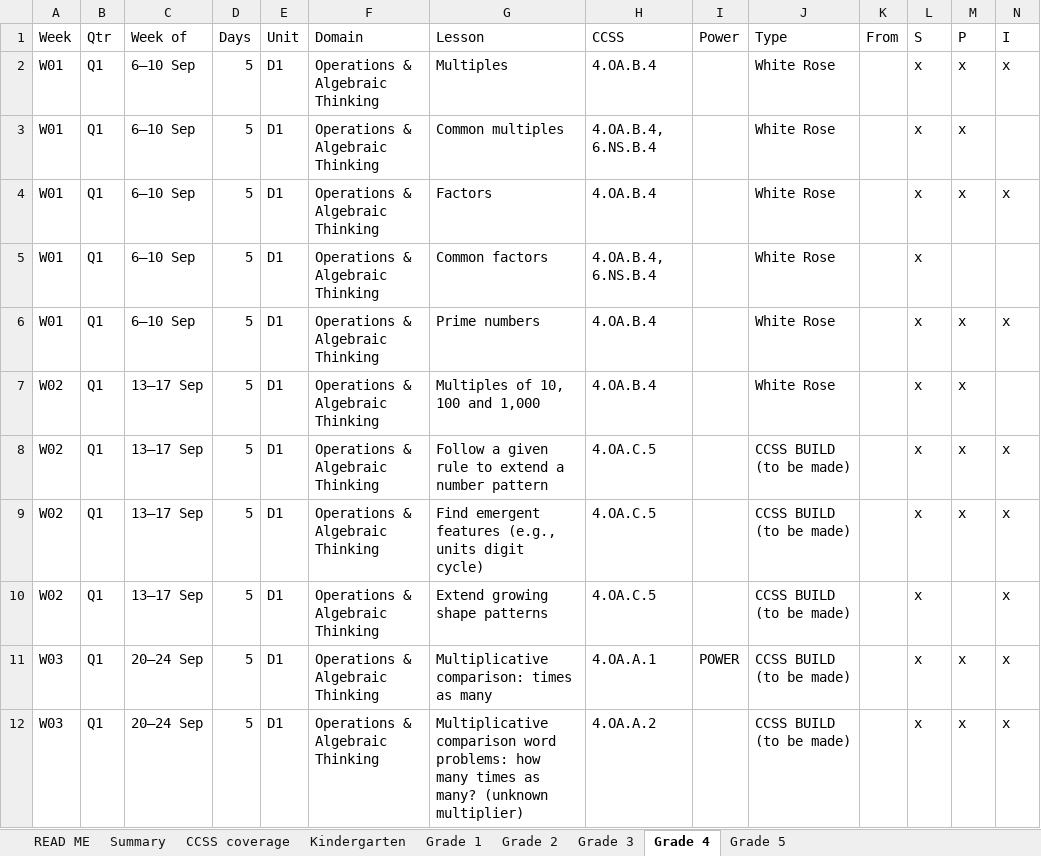
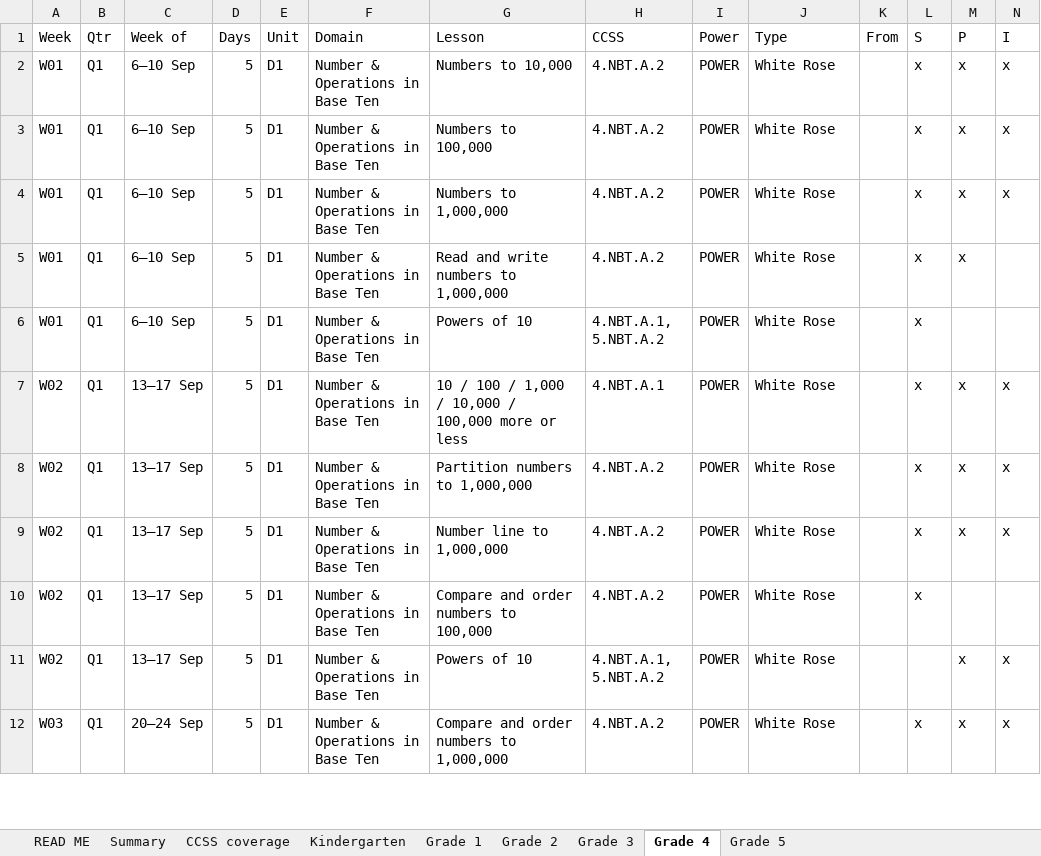
Before and after one commit to timjmills/awsajacademymath, an Excel workbook: preview/docs/Awsaj-Domain-Sequence-K-5-2026-27.xlsx, sheet Grade 4, drawn as a sheet; only a part is shown; values as stored, in another font and other column widths than the file's, no cell formats; removed rows and columns are numbered as before the commit, all else as after; rows hold the shown columns only; the diff covers the shown part only; the diff names each change by its address in the sheet, - before the commit and + after, or states it on an @@ line.

```diff
--- a/preview/docs/Awsaj-Domain-Sequence-K-5-2026-27.xlsx (sheet Grade 4)
+++ b/preview/docs/Awsaj-Domain-Sequence-K-5-2026-27.xlsx (sheet Grade 4)
-F2:F10 (Domain): Operations & Algebraic Thinking
+F2:F10 (Domain): Number & Operations in Base Ten
-G2 (Lesson): Multiples
+G2 (Lesson): Numbers to 10,000
-H2 (CCSS): 4.OA.B.4
+H2 (CCSS): 4.NBT.A.2
-I2:I10 (Power): (empty)
+I2:I10 (Power): POWER
-G3 (Lesson): Common multiples
+G3 (Lesson): Numbers to 100,000
-H3 (CCSS): 4.OA.B.4, 6.NS.B.4
+H3 (CCSS): 4.NBT.A.2
-N3 (I): (empty)
+N3 (I): x
-G4 (Lesson): Factors
+G4 (Lesson): Numbers to 1,000,000
-H4 (CCSS): 4.OA.B.4
+H4 (CCSS): 4.NBT.A.2
-G5 (Lesson): Common factors
+G5 (Lesson): Read and write numbers to 1,000,000
-H5 (CCSS): 4.OA.B.4, 6.NS.B.4
+H5 (CCSS): 4.NBT.A.2
-M5 (P): (empty)
+M5 (P): x
-G6 (Lesson): Prime numbers
+G6 (Lesson): Powers of 10
-H6 (CCSS): 4.OA.B.4
+H6 (CCSS): 4.NBT.A.1, 5.NBT.A.2
-M6 (P): x
+M6 (P): (empty)
-N6 (I): x
+N6 (I): (empty)
-G7 (Lesson): Multiples of 10, 100 and 1,000
+G7 (Lesson): 10 / 100 / 1,000 / 10,000 / 100,000 more or less
-H7 (CCSS): 4.OA.B.4
+H7 (CCSS): 4.NBT.A.1
-N7 (I): (empty)
+N7 (I): x
-G8 (Lesson): Follow a given rule to extend a number pattern
+G8 (Lesson): Partition numbers to 1,000,000
-H8:H10 (CCSS): 4.OA.C.5
+H8:H10 (CCSS): 4.NBT.A.2
-J8:J10 (Type): CCSS BUILD (to be made)
+J8:J10 (Type): White Rose
-G9 (Lesson): Find emergent features (e.g., units digit cycle)
+G9 (Lesson): Number line to 1,000,000
-G10 (Lesson): Extend growing shape patterns
+G10 (Lesson): Compare and order numbers to 100,000
-N10 (I): x
+N10 (I): (empty)
+row 11: W02 | Q1 | 13–17 Sep | 5 | D1 | Number & Operations in Base Ten | Powers of 10 | 4.NBT.A.1, 5.NBT.A.2 | POWER | White Rose |  |  | x | x
-F12 (Domain): Operations & Algebraic Thinking
+F12 (Domain): Number & Operations in Base Ten
-G12 (Lesson): Multiplicative comparison: times as many
+G12 (Lesson): Compare and order numbers to 1,000,000
-H12 (CCSS): 4.OA.A.1
+H12 (CCSS): 4.NBT.A.2
-J12 (Type): CCSS BUILD (to be made)
+J12 (Type): White Rose
-row 12: W03 | Q1 | 20–24 Sep | 5 | D1 | Operations & Algebraic Thinking | Multiplicative comparison word problems: how many times as many? (unknown multiplier) | 4.OA.A.2 |  | CCSS BUILD (to be made) |  | x | x | x
```
Also changed, not shown: 15 added rows, 13 removed rows and 270 edited cells elsewhere in this sheet, sheet Grade 1, sheet Summary, sheet CCSS coverage, cell formats, 19 other files.
